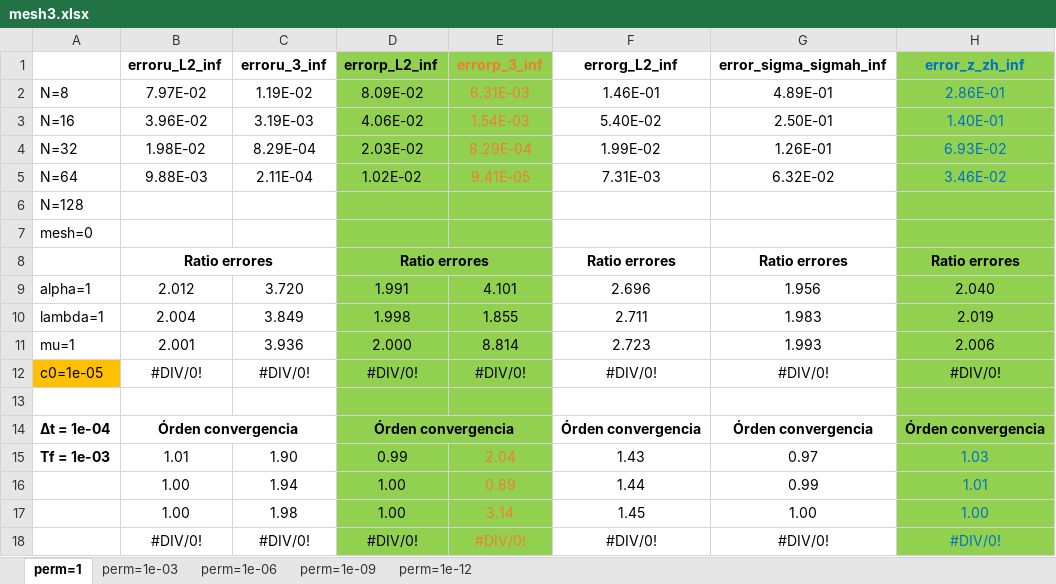
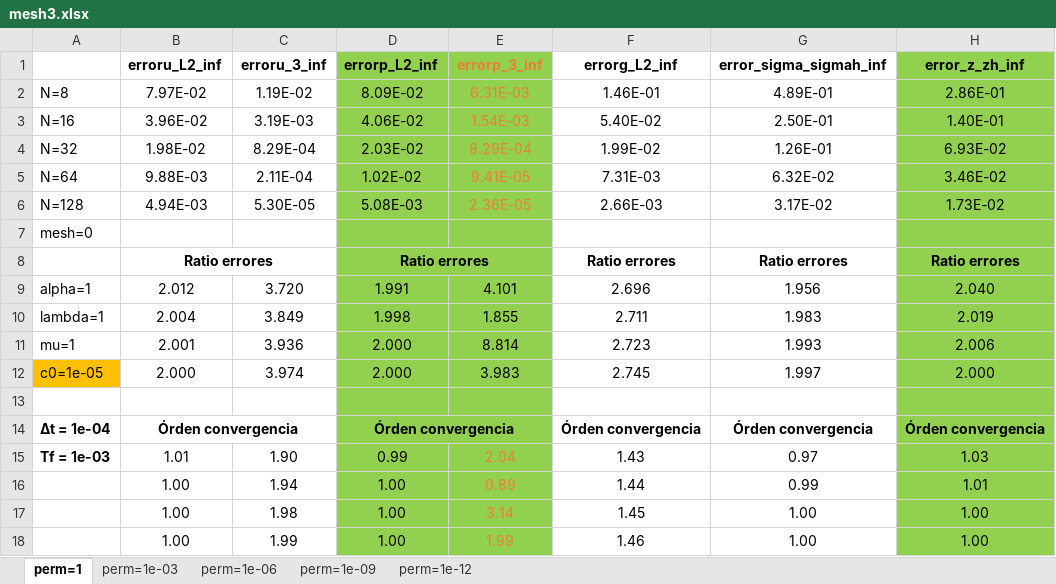
Before and after one commit to javiuz/biotquad, an Excel workbook: V2 GOOD ONE VERSION (05-2023)/NH-Dir.B.C. u and p/K constant/Test 2 (simple solutions with t)/Numerical errors/mesh3.xlsx, sheet perm=1, drawn as a sheet; values as stored, in another font and other column widths than the file's, no borders; removed rows and columns are numbered as before the commit, all else as after; the diff names each change by its address in the sheet, - before the commit and + after, or states it on an @@ line.

Commit message:
Update mesh3.xlsx

```diff
--- a/V2 GOOD ONE VERSION (05-2023)/NH-Dir.B.C. u and p/K constant/Test 2 (simple solutions with t)/Numerical errors/mesh3.xlsx (sheet perm=1)
+++ b/V2 GOOD ONE VERSION (05-2023)/NH-Dir.B.C. u and p/K constant/Test 2 (simple solutions with t)/Numerical errors/mesh3.xlsx (sheet perm=1)
-H1:H5 text colour: #0070C0
+H1:H5 text colour: black
-row 6: N=128
+row 6: N=128 | 4.94E-03 | 5.30E-05 | 5.08E-03 | 2.36E-05 | 2.66E-03 | 3.17E-02 | 1.73E-02
-row 12: c0=1e-05 | #DIV/0! | #DIV/0! | #DIV/0! | #DIV/0! | #DIV/0! | #DIV/0! | #DIV/0!
+row 12: c0=1e-05 | 2.000 | 3.974 | 2.000 | 3.983 | 2.745 | 1.997 | 2.000
-H15:H17 text colour: #0070C0
+H15:H17 text colour: black
-row 18:  | #DIV/0! | #DIV/0! | #DIV/0! | #DIV/0! | #DIV/0! | #DIV/0! | #DIV/0!
+row 18:  | 1.00 | 1.99 | 1.00 | 1.99 | 1.46 | 1.00 | 1.00
```
